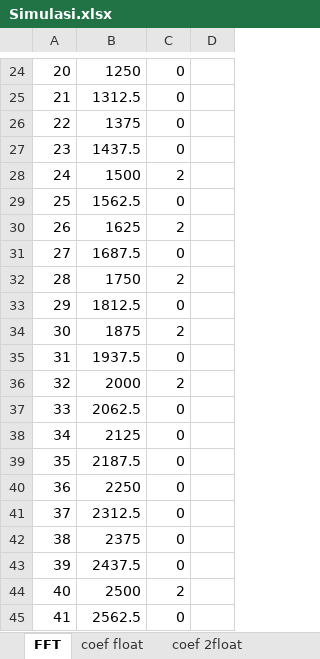
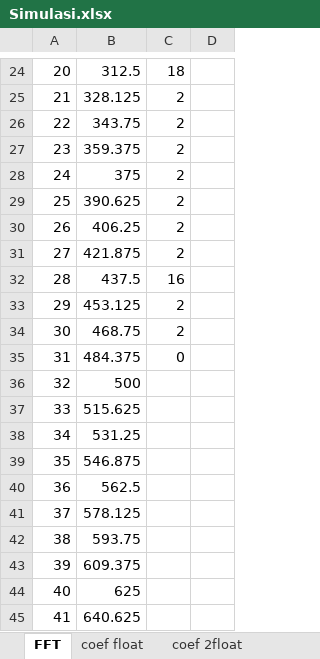
Before and after one commit to yashaelfaith/dsp_fft_oled, an Excel workbook: sim/filter/Simulasi.xlsx, sheet FFT, drawn as a sheet; only a part is shown, gaps mark what is left out; values as stored, in another font and other column widths than the file's, no borders; charts and pictures not drawn; the diff covers the shown part only; the diff names each change by its address in the sheet, - before the commit and + after, or states it on an @@ line.

```diff
--- a/sim/filter/Simulasi.xlsx (sheet FFT)
+++ b/sim/filter/Simulasi.xlsx (sheet FFT)
-B24: 1250
+B24: 312.5
-C24: 0
+C24: 18
-B25: 1312.5
+B25: 328.125
-C25:C27: 0
+C25:C27: 2
-B26: 1375
+B26: 343.75
-B27: 1437.5
+B27: 359.375
-B28: 1500
+B28: 375
-B29: 1562.5
+B29: 390.625
-C29: 0
+C29: 2
-B30: 1625
+B30: 406.25
-B31: 1687.5
+B31: 421.875
-C31: 0
+C31: 2
-B32: 1750
+B32: 437.5
-C32: 2
+C32: 16
-B33: 1812.5
+B33: 453.125
-C33: 0
+C33: 2
-B34: 1875
+B34: 468.75
-B35: 1937.5
+B35: 484.375
-B36: 2000
+B36: 500
-C36: 2
+C36: (empty)
-B37: 2062.5
+B37: 515.625
-C37:C43: 0
+C37:C43: (empty)
-B38: 2125
+B38: 531.25
-B39: 2187.5
+B39: 546.875
-B40: 2250
+B40: 562.5
-B41: 2312.5
+B41: 578.125
-B42: 2375
+B42: 593.75
-B43: 2437.5
+B43: 609.375
-B44: 2500
+B44: 625
-C44: 2
+C44: (empty)
-B45: 2562.5
+B45: 640.625
-C45: 0
+C45: (empty)
```
Also changed, not shown: 85 edited cells elsewhere in this sheet, sheet FILTER, charts or pictures, 10 other files.
